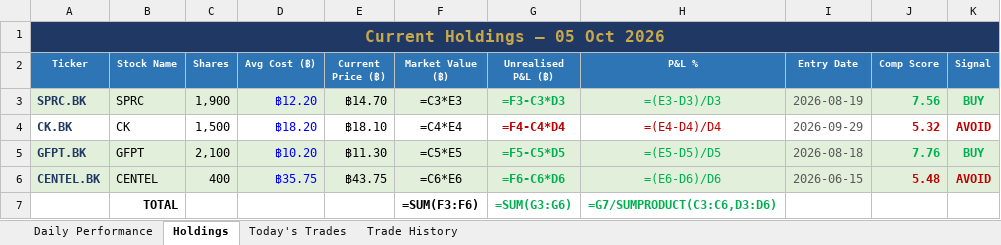
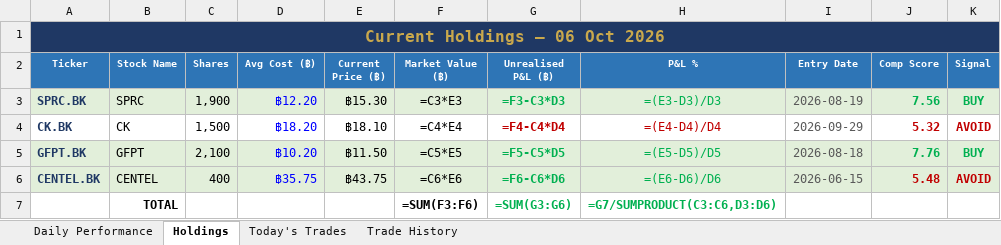
Before and after one commit to PP8825/thai-set-trading, an Excel workbook: Portfolio_Reports/Portfolio_Master.xlsx, sheet Holdings, drawn as a sheet; values as stored, in another font and other column widths than the file's, no borders; formulas without a stored value are shown as written; the diff names each change by its address in the sheet, - before the commit and + after, or states it on an @@ line.

```diff
--- a/Portfolio_Reports/Portfolio_Master.xlsx (sheet Holdings)
+++ b/Portfolio_Reports/Portfolio_Master.xlsx (sheet Holdings)
-A1 (Ticker): Current Holdings — 05 Oct 2026
+A1 (Ticker): Current Holdings — 06 Oct 2026
-E3 (Current Price (฿)): ฿14.70
+E3 (Current Price (฿)): ฿15.30
-E5 (Current Price (฿)): ฿11.30
+E5 (Current Price (฿)): ฿11.50
```
Also changed, not shown: sheet Daily Performance, sheet Today's Trades, 1 other file.
